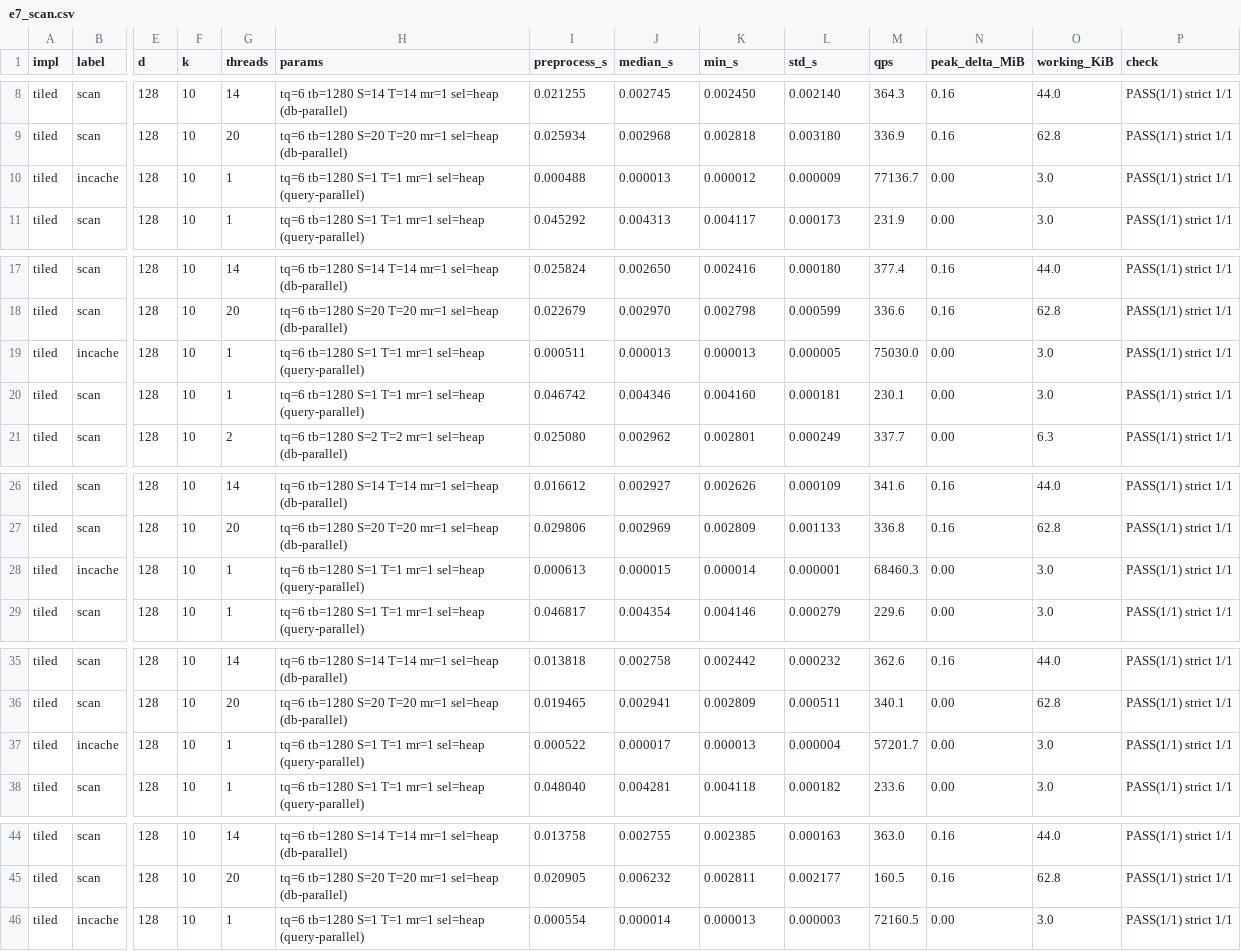
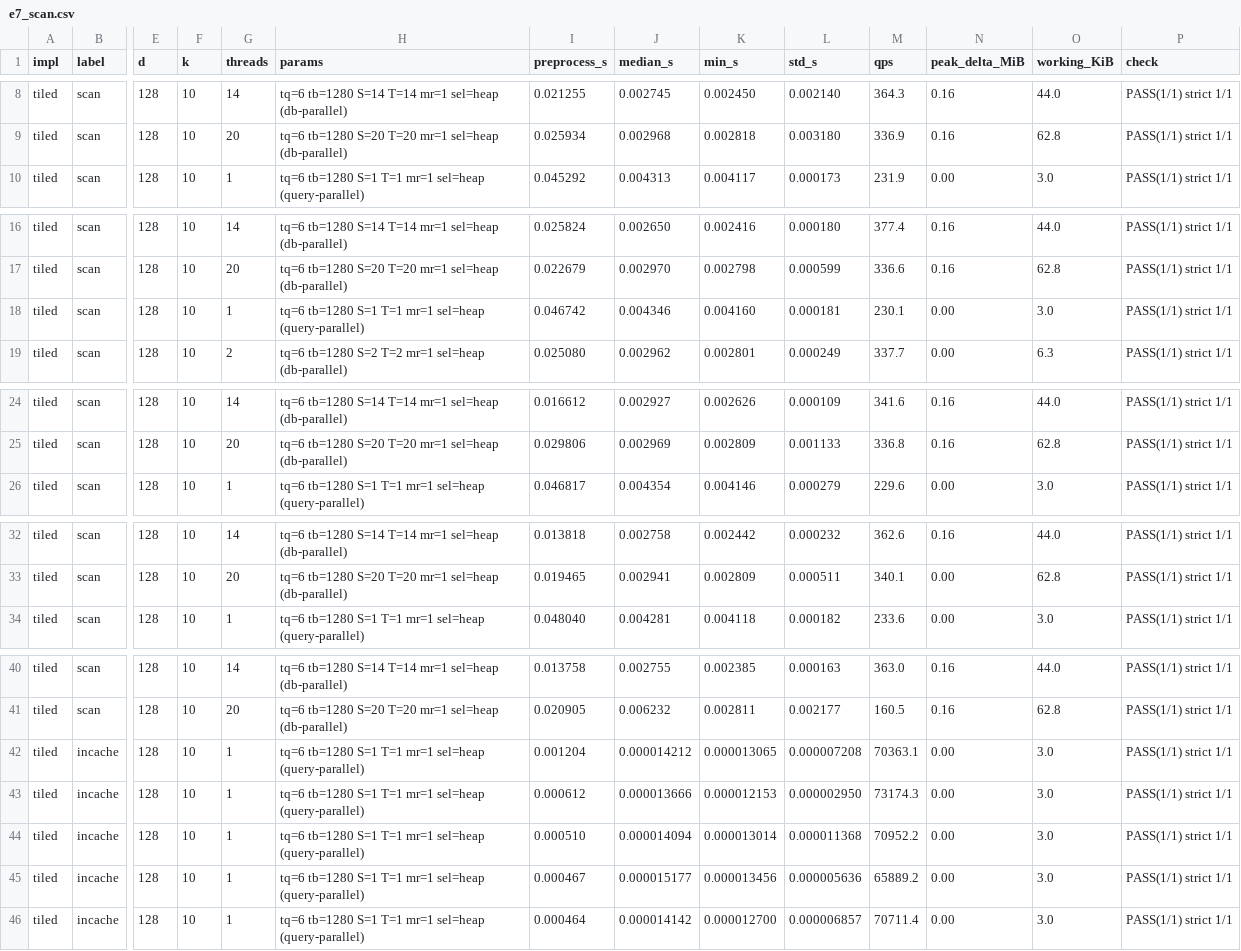
Before and after one commit to theoriginalrmg/knn17-exact-search, a CSV file: results/i7-13650hx/e7_scan.csv, drawn as a sheet; only a part is shown, gaps mark what is left out; removed rows and columns are numbered as before the commit, all else as after; rows hold the shown columns only; the diff names each change by its address in the sheet, - before the commit and + after, or states it on an @@ line.

```diff
--- a/results/i7-13650hx/e7_scan.csv
+++ b/results/i7-13650hx/e7_scan.csv
-row 10: tiled | incache | 128 | 10 | 1 | tq=6 tb=1280 S=1 T=1 mr=1 sel=heap (query-parallel) | 0.000488 | 0.000013 | 0.000012 | 0.000009 | 77136.7 | 0.00 | 3.0 | PASS(1/1) strict 1/1
-row 19: tiled | incache | 128 | 10 | 1 | tq=6 tb=1280 S=1 T=1 mr=1 sel=heap (query-parallel) | 0.000511 | 0.000013 | 0.000013 | 0.000005 | 75030.0 | 0.00 | 3.0 | PASS(1/1) strict 1/1
-row 28: tiled | incache | 128 | 10 | 1 | tq=6 tb=1280 S=1 T=1 mr=1 sel=heap (query-parallel) | 0.000613 | 0.000015 | 0.000014 | 0.000001 | 68460.3 | 0.00 | 3.0 | PASS(1/1) strict 1/1
-row 37: tiled | incache | 128 | 10 | 1 | tq=6 tb=1280 S=1 T=1 mr=1 sel=heap (query-parallel) | 0.000522 | 0.000017 | 0.000013 | 0.000004 | 57201.7 | 0.00 | 3.0 | PASS(1/1) strict 1/1
-I42 (preprocess_s): 0.000554
+I42 (preprocess_s): 0.001204
-J42 (median_s): 0.000014
+J42 (median_s): 0.000014212
-K42 (min_s): 0.000013
+K42 (min_s): 0.000013065
-L42 (std_s): 0.000003
+L42 (std_s): 0.000007208
-M42 (qps): 72160.5
+M42 (qps): 70363.1
+row 43: tiled | incache | 128 | 10 | 1 | tq=6 tb=1280 S=1 T=1 mr=1 sel=heap (query-parallel) | 0.000612 | 0.000013666 | 0.000012153 | 0.000002950 | 73174.3 | 0.00 | 3.0 | PASS(1/1) strict 1/1
+row 44: tiled | incache | 128 | 10 | 1 | tq=6 tb=1280 S=1 T=1 mr=1 sel=heap (query-parallel) | 0.000510 | 0.000014094 | 0.000013014 | 0.000011368 | 70952.2 | 0.00 | 3.0 | PASS(1/1) strict 1/1
+row 45: tiled | incache | 128 | 10 | 1 | tq=6 tb=1280 S=1 T=1 mr=1 sel=heap (query-parallel) | 0.000467 | 0.000015177 | 0.000013456 | 0.000005636 | 65889.2 | 0.00 | 3.0 | PASS(1/1) strict 1/1
+row 46: tiled | incache | 128 | 10 | 1 | tq=6 tb=1280 S=1 T=1 mr=1 sel=heap (query-parallel) | 0.000464 | 0.000014142 | 0.000012700 | 0.000006857 | 70711.4 | 0.00 | 3.0 | PASS(1/1) strict 1/1
```
Also changed, not shown: 8 other files.
